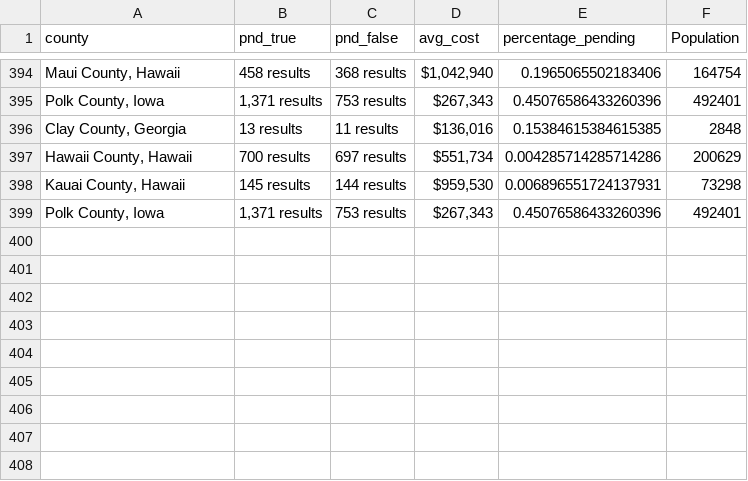
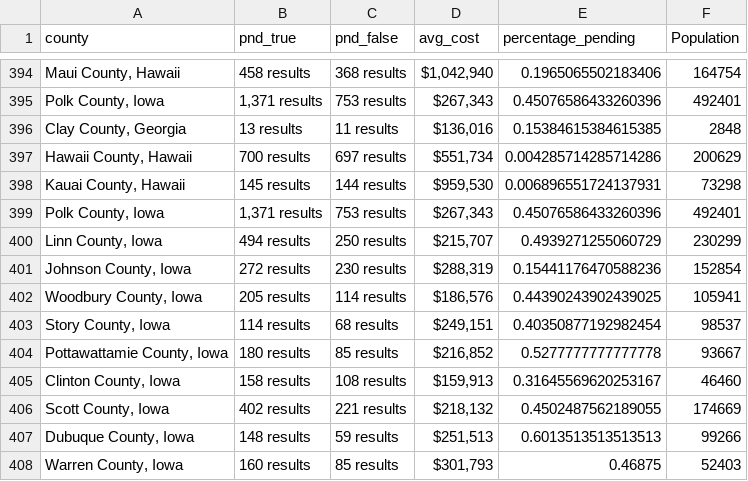
Before and after one commit to ishan9299/zillow-scraper, a CSV file: data/data_2025-02-28.csv, drawn as a sheet; only a part is shown, gaps mark what is left out.

```diff
--- a/data/data_2025-02-28.csv
+++ b/data/data_2025-02-28.csv
@@ -399 +399,10 @@ county,pnd_true,pnd_false,avg_cost,percentage_pending,Population
 "Polk County, Iowa","1,371 results",753 results,"$267,343",0.45076586433260396,492401
+"Linn County, Iowa",494 results,250 results,"$215,707",0.4939271255060729,230299
+"Johnson County, Iowa",272 results,230 results,"$288,319",0.15441176470588236,152854
+"Woodbury County, Iowa",205 results,114 results,"$186,576",0.44390243902439025,105941
+"Story County, Iowa",114 results,68 results,"$249,151",0.40350877192982454,98537
+"Pottawattamie County, Iowa",180 results,85 results,"$216,852",0.5277777777777778,93667
+"Clinton County, Iowa",158 results,108 results,"$159,913",0.31645569620253167,46460
+"Scott County, Iowa",402 results,221 results,"$218,132",0.4502487562189055,174669
+"Dubuque County, Iowa",148 results,59 results,"$251,513",0.6013513513513513,99266
+"Warren County, Iowa",160 results,85 results,"$301,793",0.46875,52403
```
